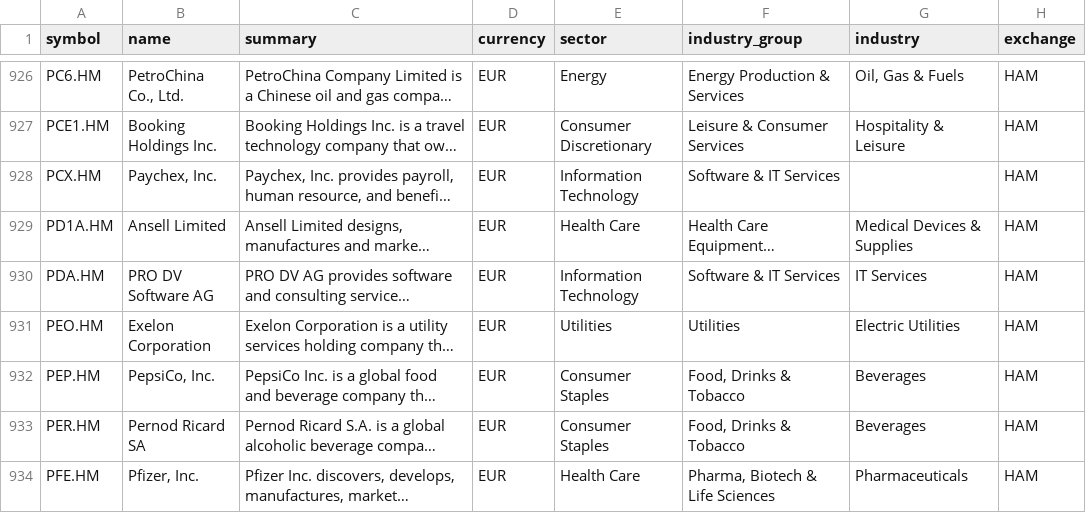
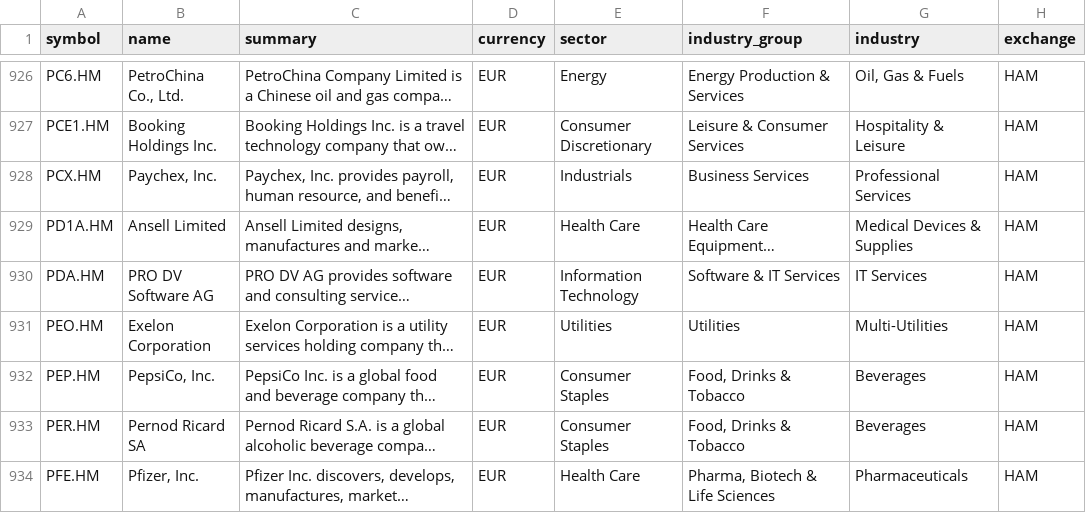
Before and after one commit to JerBouma/FinanceDatabase, a CSV file: database/equities/HAM.csv, drawn as a sheet; only a part is shown, gaps mark what is left out; long unchanged cells end in …; the diff covers the shown part only; the diff names each change by its address in the sheet, - before the commit and + after, or states it on an @@ line.

Commit message:
Align classifications and market cap tiers across a company's listings
- Blank industries take the one classification other live listings with the same
  name and country carry.
- Listings of one ISIN that disagree on industry or market cap tier take the value of
  the company's home-exchange listing (also under another ISIN, e.g. Nestle's ADRs),
  else a clear majority; ties stay as they are.

```diff
--- a/database/equities/HAM.csv
+++ b/database/equities/HAM.csv
-E928 (sector): Information Technology
+E928 (sector): Industrials
-F928 (industry_group): Software & IT Services
+F928 (industry_group): Business Services
-G928 (industry): (empty)
+G928 (industry): Professional Services
-G931 (industry): Electric Utilities
+G931 (industry): Multi-Utilities
```
Also changed, not shown: 157 edited cells elsewhere in this file, database/equities/EBS.csv, database/equities/HAN.csv, 46 other files.
